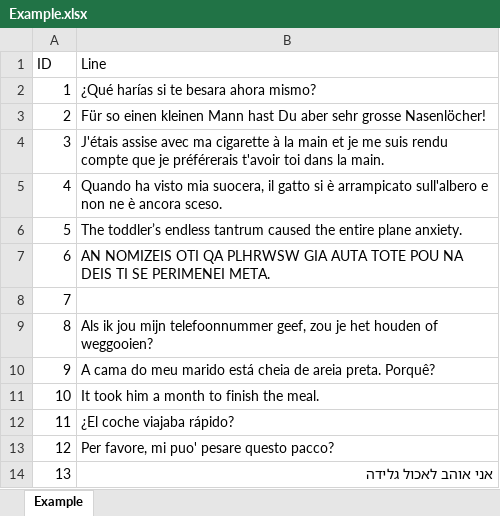
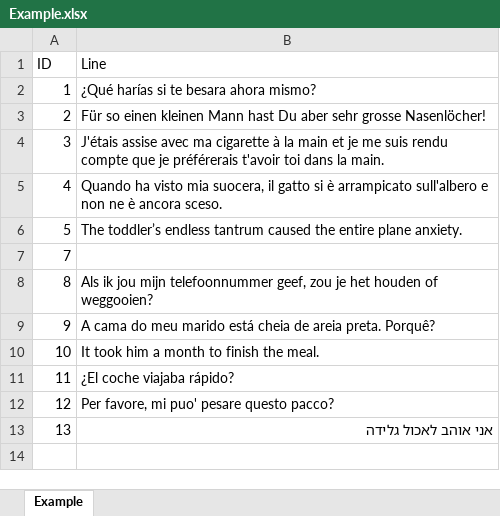
Before and after one commit to itayk93/automatic_translations, an Excel workbook: Input/Example.xlsx, sheet Example, drawn as a sheet; values as stored, in another font and other column widths than the file's, no borders; the diff names each change by its address in the sheet, - before the commit and + after, or states it on an @@ line.

Commit message:
Add files via upload

```diff
--- a/Input/Example.xlsx (sheet Example)
+++ b/Input/Example.xlsx (sheet Example)
-row 7: 6 | AN NOMIZEIS OTI QA PLHRWSW GIA AUTA TOTE POU NA DEIS TI SE PERIMENEI META.
```
